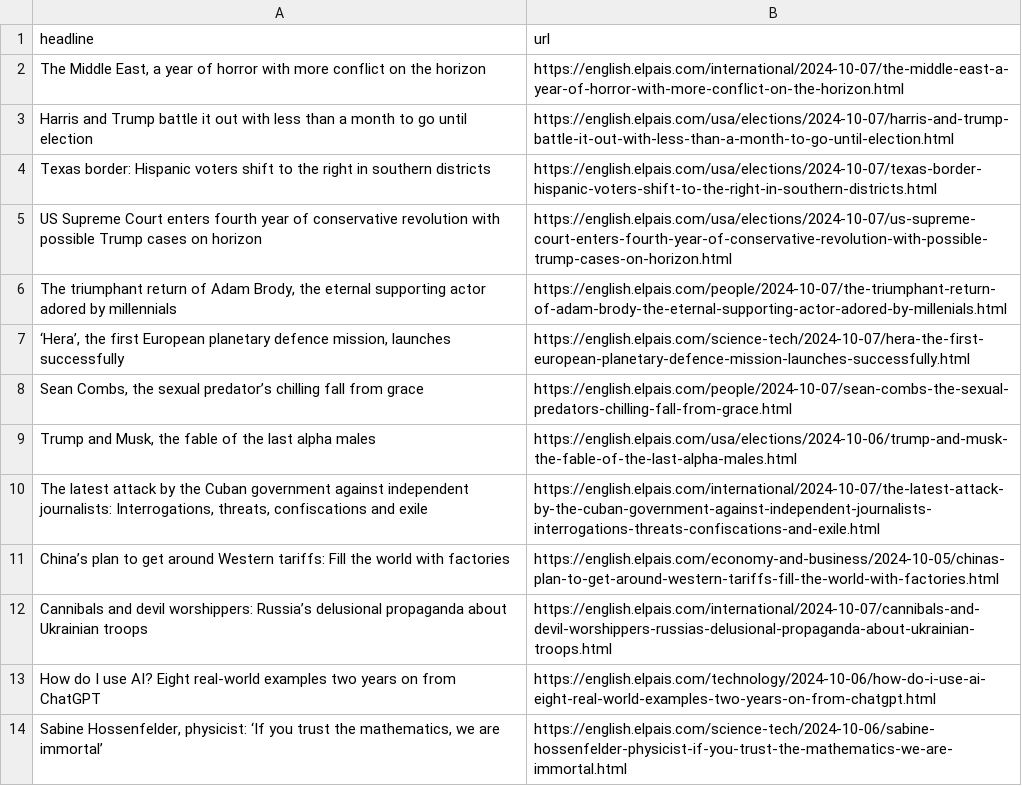
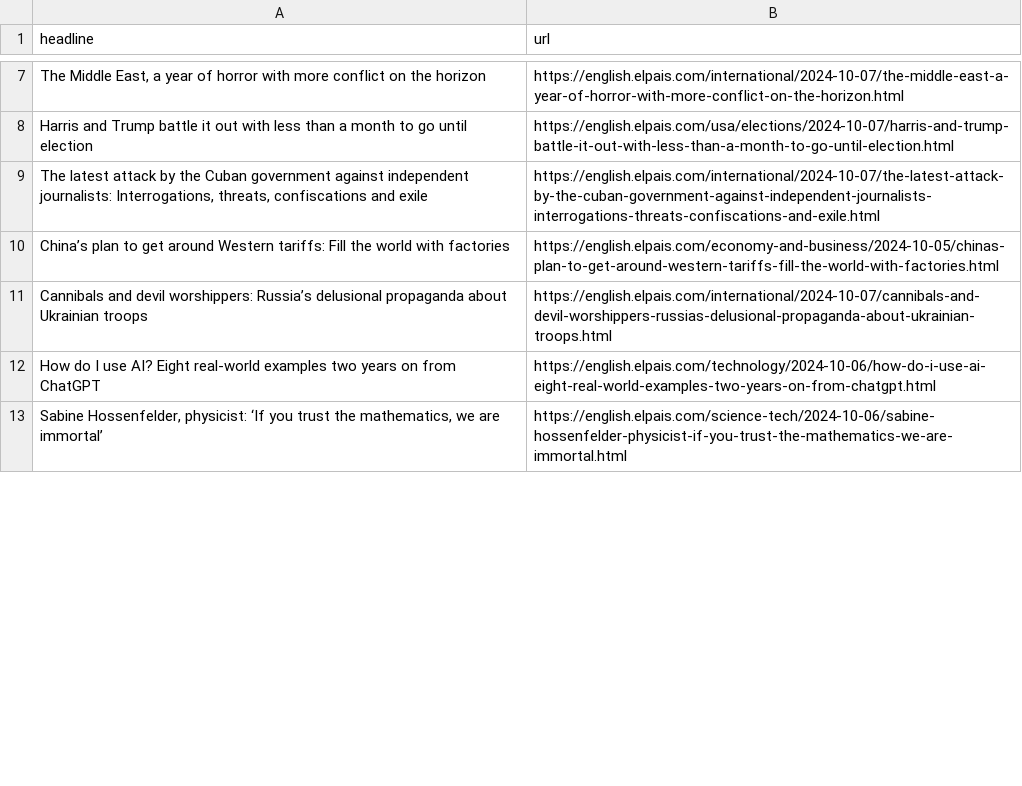
Before and after one commit to patvoe/lede-2024-auto-scraper, a CSV file: headlines.csv, drawn as a sheet; only a part is shown, gaps mark what is left out; the diff covers the shown part only.

```diff
--- a/headlines.csv
+++ b/headlines.csv
@@ -3,8 +8,2 @@ headline,url
 Harris and Trump battle it out with less than a month to go until election,https://english.elpais.com/usa/elections/2024-10-07/harris-and-trump-battle-it-out-with-less-than-a-month-to-go-until-election.html
-Texas border: Hispanic voters shift to the right in southern districts,https://english.elpais.com/usa/elections/2024-10-07/texas-border-hispanic-voters-shift-to-the-right-in-southern-districts.html
-US Supreme Court enters fourth year of conservative revolution with possible Trump cases on horizon,https://english.elpais.com/usa/elections/2024-10-07/us-supreme-court-enters-fourth-year-of-conservative-revolution-with-possible-trump-cases-on-horizon.html
-"The triumphant return of Adam Brody, the eternal supporting actor adored by millennials",https://english.elpais.com/people/2024-10-07/the-triumphant-return-of-adam-brody-the-eternal-supporting-actor-adored-by-millenials.html
-"‘Hera’, the first European planetary defence mission, launches successfully",https://english.elpais.com/science-tech/2024-10-07/hera-the-first-european-planetary-defence-mission-launches-successfully.html
-"Sean Combs, the sexual predator’s chilling fall from grace   ",https://english.elpais.com/people/2024-10-07/sean-combs-the-sexual-predators-chilling-fall-from-grace.html
-"Trump and Musk, the fable of the last alpha males",https://english.elpais.com/usa/elections/2024-10-06/trump-and-musk-the-fable-of-the-last-alpha-males.html
 "The latest attack by the Cuban government against independent journalists: Interrogations, threats, confiscations and exile",https://english.elpais.com/international/2024-10-07/the-latest-attack-by-the-cuban-government-against-independent-journalists-interrogations-threats-confiscations-and-exile.html
```
Also changed, not shown: 5 added rows, 2 removed rows and 3 moved rows elsewhere in this file.
